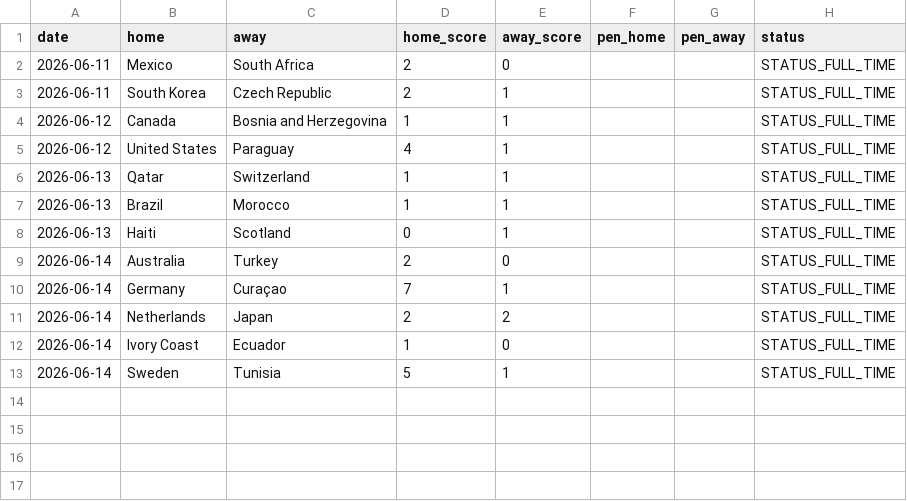
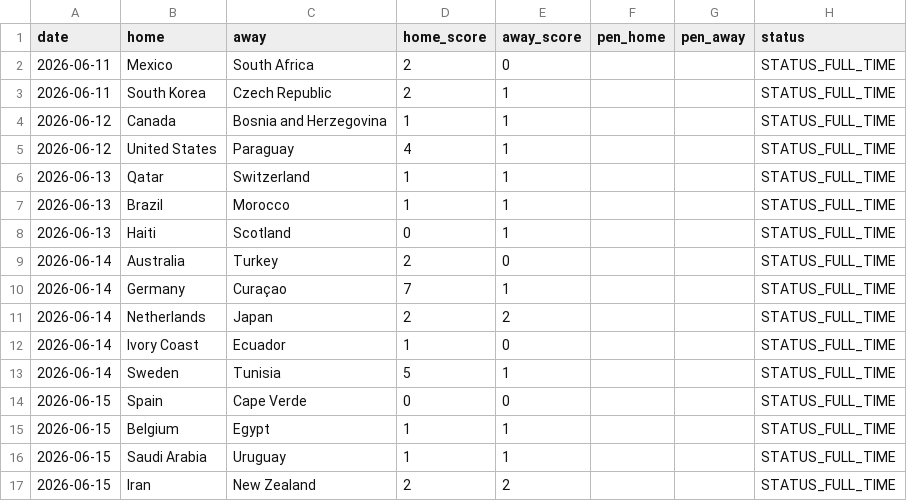
Before and after one commit to Gennarii22/wc26-model, a CSV file: model/results_2026.csv, drawn as a sheet; the diff names each change by its address in the sheet, - before the commit and + after, or states it on an @@ line.

```diff
--- a/model/results_2026.csv
+++ b/model/results_2026.csv
+row 14: 2026-06-15 | Spain | Cape Verde | 0 | 0 |  |  | STATUS_FULL_TIME
+row 15: 2026-06-15 | Belgium | Egypt | 1 | 1 |  |  | STATUS_FULL_TIME
+row 16: 2026-06-15 | Saudi Arabia | Uruguay | 1 | 1 |  |  | STATUS_FULL_TIME
+row 17: 2026-06-15 | Iran | New Zealand | 2 | 2 |  |  | STATUS_FULL_TIME
```
Also changed, not shown: model/match_predictions.csv, model/team_probs.csv, 6 other files.
